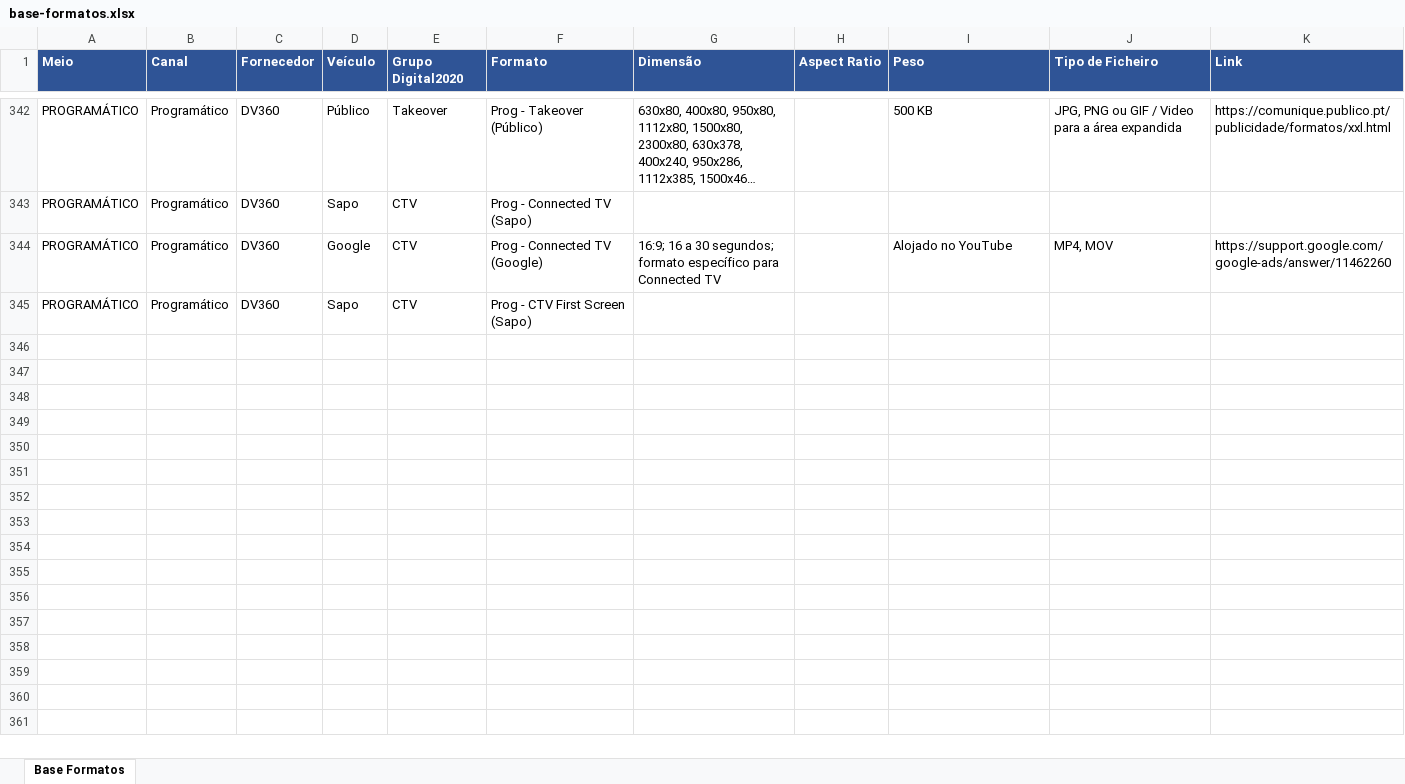
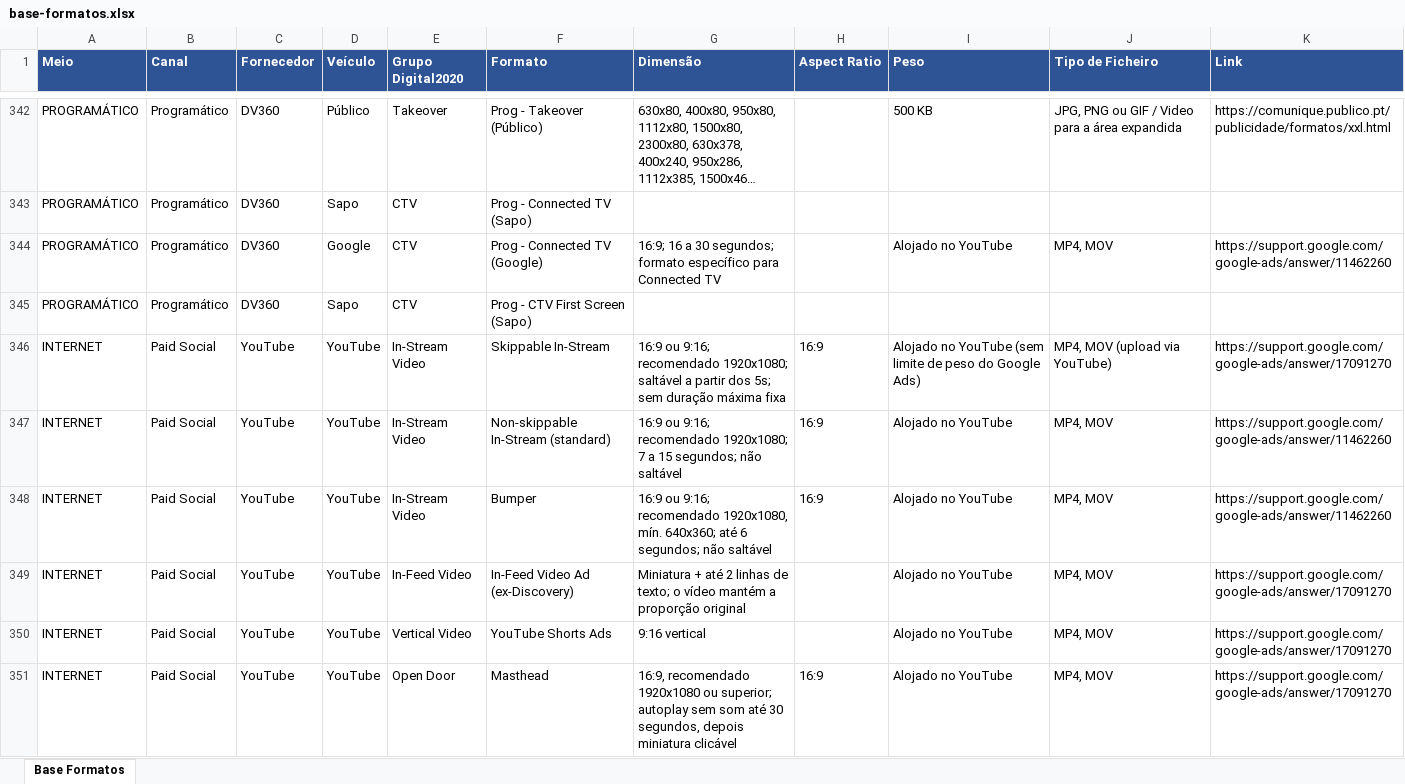
Before and after one commit to claudiarosa00/MS-Builder, an Excel workbook: data/base-formatos.xlsx, sheet Base Formatos, drawn as a sheet; only a part is shown, gaps mark what is left out; long unchanged cells end in …; values as stored, in another font and other column widths than the file's, no borders; the diff covers the shown part only; the diff names each change by its address in the sheet, - before the commit and + after, or states it on an @@ line.

```diff
--- a/data/base-formatos.xlsx (sheet Base Formatos)
+++ b/data/base-formatos.xlsx (sheet Base Formatos)
+row 346: INTERNET | Paid Social | YouTube | YouTube | In-Stream Video | Skippable In-Stream | 16:9 ou 9:16; recomendado 1920x1080; saltável a partir dos 5s; sem duração máxima fixa | 16:9 | Alojado no YouTube (sem limite de peso do Google Ads) | MP4, MOV (upload via YouTube) | https://support.google.com/google-ads/answer/17091270
+row 347: INTERNET | Paid Social | YouTube | YouTube | In-Stream Video | Non-skippable In-Stream (standard) | 16:9 ou 9:16; recomendado 1920x1080; 7 a 15 segundos; não saltável | 16:9 | Alojado no YouTube | MP4, MOV | https://support.google.com/google-ads/answer/11462260
+row 348: INTERNET | Paid Social | YouTube | YouTube | In-Stream Video | Bumper | 16:9 ou 9:16; recomendado 1920x1080, mín. 640x360; até 6 segundos; não saltável | 16:9 | Alojado no YouTube | MP4, MOV | https://support.google.com/google-ads/answer/11462260
+row 349: INTERNET | Paid Social | YouTube | YouTube | In-Feed Video | In-Feed Video Ad (ex-Discovery) | Miniatura + até 2 linhas de texto; o vídeo mantém a proporção original |  | Alojado no YouTube | MP4, MOV | https://support.google.com/google-ads/answer/17091270
+row 350: INTERNET | Paid Social | YouTube | YouTube | Vertical Video | YouTube Shorts Ads | 9:16 vertical |  | Alojado no YouTube | MP4, MOV | https://support.google.com/google-ads/answer/17091270
+row 351: INTERNET | Paid Social | YouTube | YouTube | Open Door | Masthead | 16:9, recomendado 1920x1080 ou superior; autoplay sem som até 30 segundos, depois miniatura clicável | 16:9 | Alojado no YouTube | MP4, MOV | https://support.google.com/google-ads/answer/17091270
```
Also changed, not shown: 42 edited cells elsewhere in this sheet.
